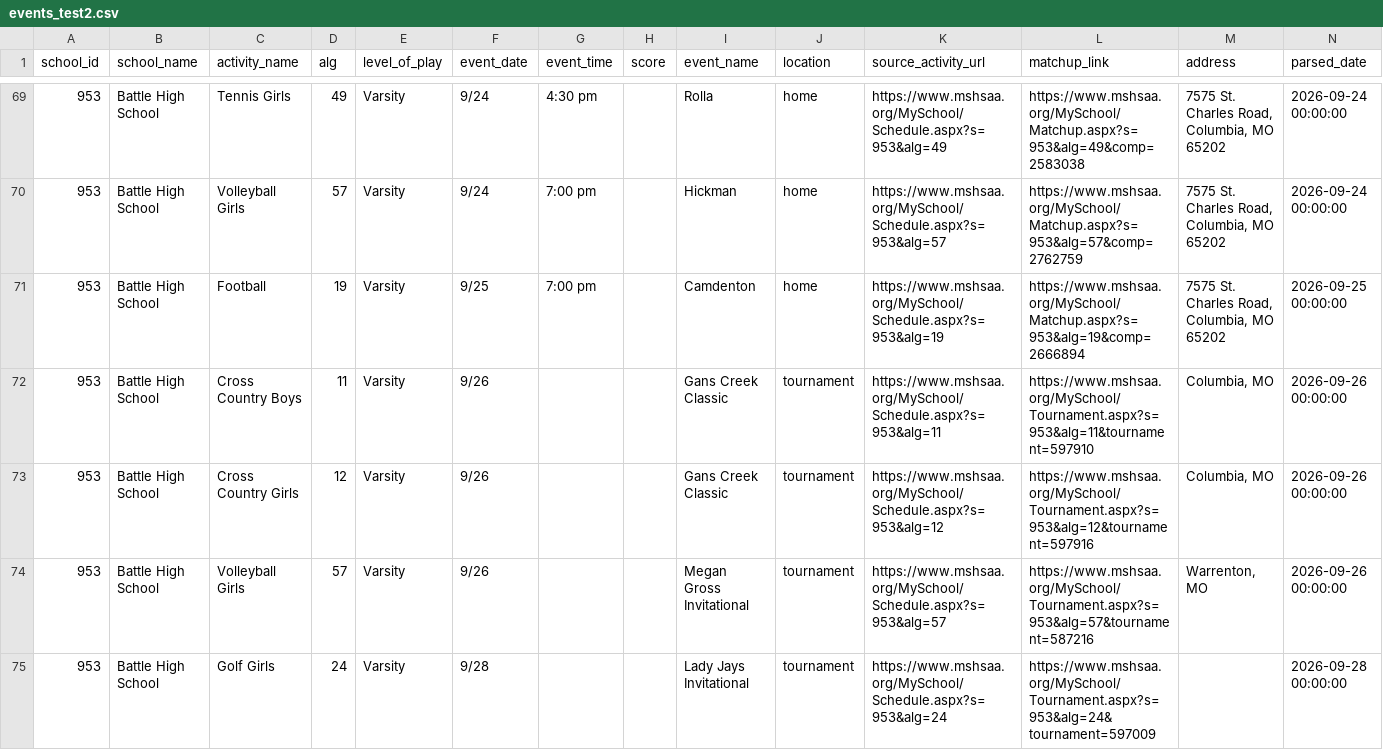
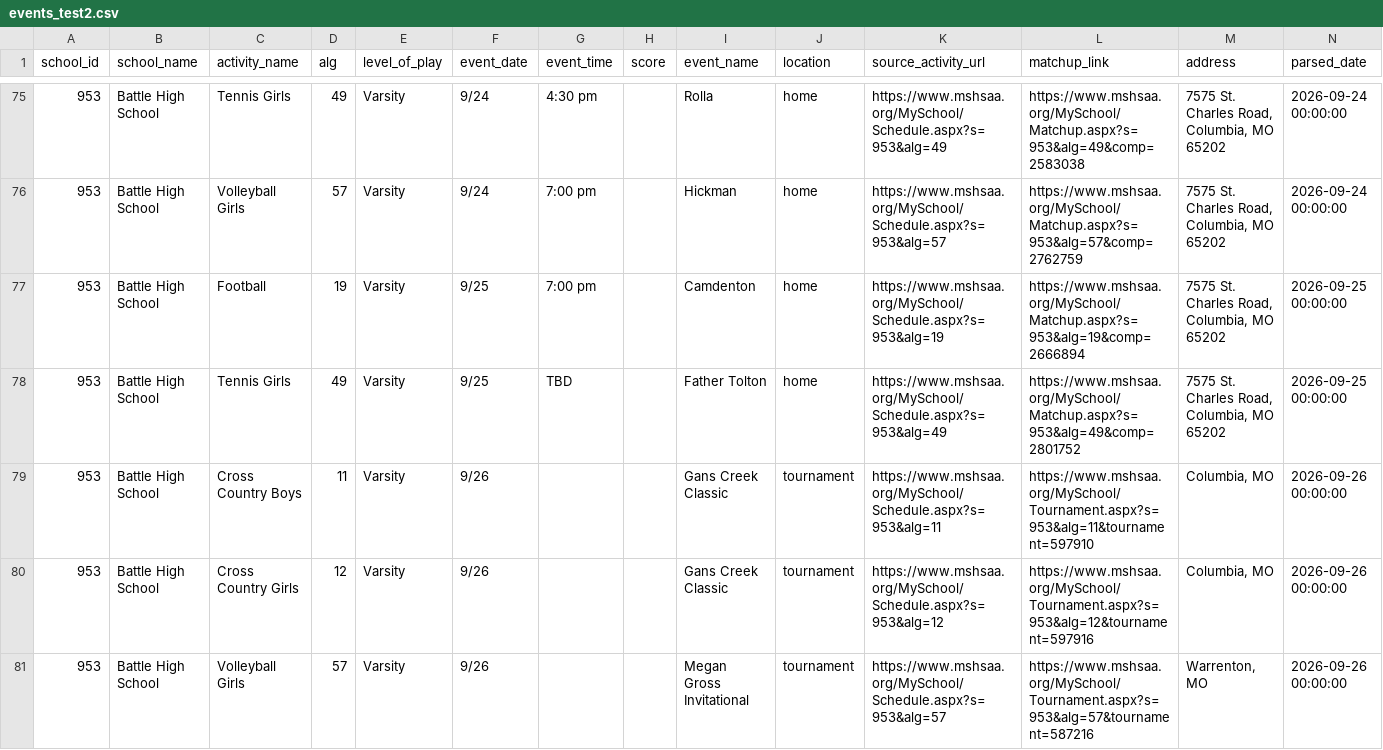
Before and after one commit to MizzouDataJournalism/MSHSAA-schedules, a CSV file: output/events_test2.csv, drawn as a sheet; only a part is shown, gaps mark what is left out; the shorter side is filled out with more unchanged rows; the diff covers the shown part only.

```diff
--- a/output/events_test2.csv
+++ b/output/events_test2.csv
@@ -71,2 +77,3 @@
 "953","Battle High School","Football","19","Varsity","9/25","7:00 pm","","Camdenton","home","https://www.mshsaa.org/MySchool/Schedule.aspx?s=953&alg=19","https://www.mshsaa.org/MySchool/Matchup.aspx?s=953&alg=19&comp=2666894","7575 St. Charles Road, Columbia, MO 65202","2026-09-25 00:00:00"
+"953","Battle High School","Tennis Girls","49","Varsity","9/25","TBD","","Father Tolton","home","https://www.mshsaa.org/MySchool/Schedule.aspx?s=953&alg=49","https://www.mshsaa.org/MySchool/Matchup.aspx?s=953&alg=49&comp=2801752","7575 St. Charles Road, Columbia, MO 65202","2026-09-25 00:00:00"
 "953","Battle High School","Cross Country Boys","11","Varsity","9/26","","","Gans Creek Classic","tournament","https://www.mshsaa.org/MySchool/Schedule.aspx?s=953&alg=11","https://www.mshsaa.org/MySchool/Tournament.aspx?s=953&alg=11&tournament=597910","Columbia, MO","2026-09-26 00:00:00"
```
Also changed, not shown: 10 added rows, 1 removed row and 27 edited cells elsewhere in this file, 1 other file.
